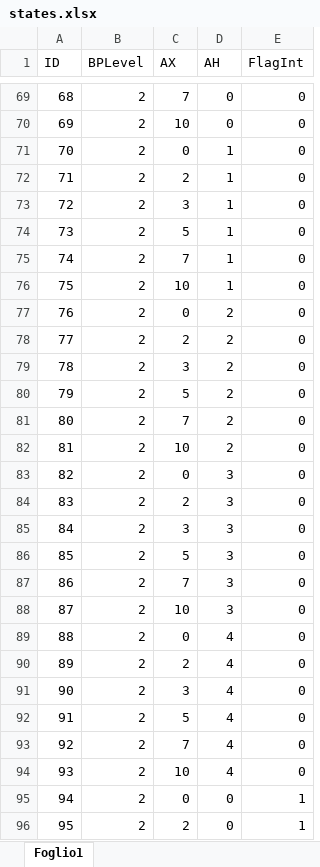
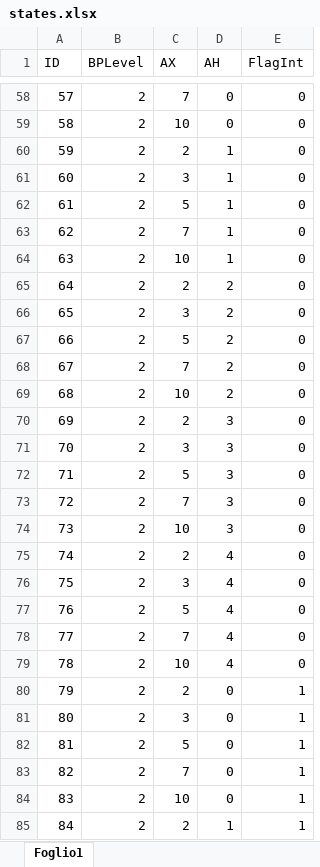
Before and after one commit to AlessandroDeCarlo27/AxiRL, an Excel workbook: states.xlsx, sheet Foglio1, drawn as a sheet; only a part is shown, gaps mark what is left out; the shorter side is filled out with more unchanged rows; values as stored, in another font and other column widths than the file's, no borders; the diff covers the shown part only; the diff names each change by its address in the sheet, - before the commit and + after, or states it on an @@ line.

```diff
--- a/states.xlsx (sheet Foglio1)
+++ b/states.xlsx (sheet Foglio1)
@@ column A (ID) renumbered from row 5 down @@
-row 71: 70 | 2 | 0 | 1 | 0
-row 77: 76 | 2 | 0 | 2 | 0
-row 83: 82 | 2 | 0 | 3 | 0
-row 89: 88 | 2 | 0 | 4 | 0
-row 95: 94 | 2 | 0 | 0 | 1
```
Also changed, not shown: 35 removed rows elsewhere in this sheet, 2 other files.
